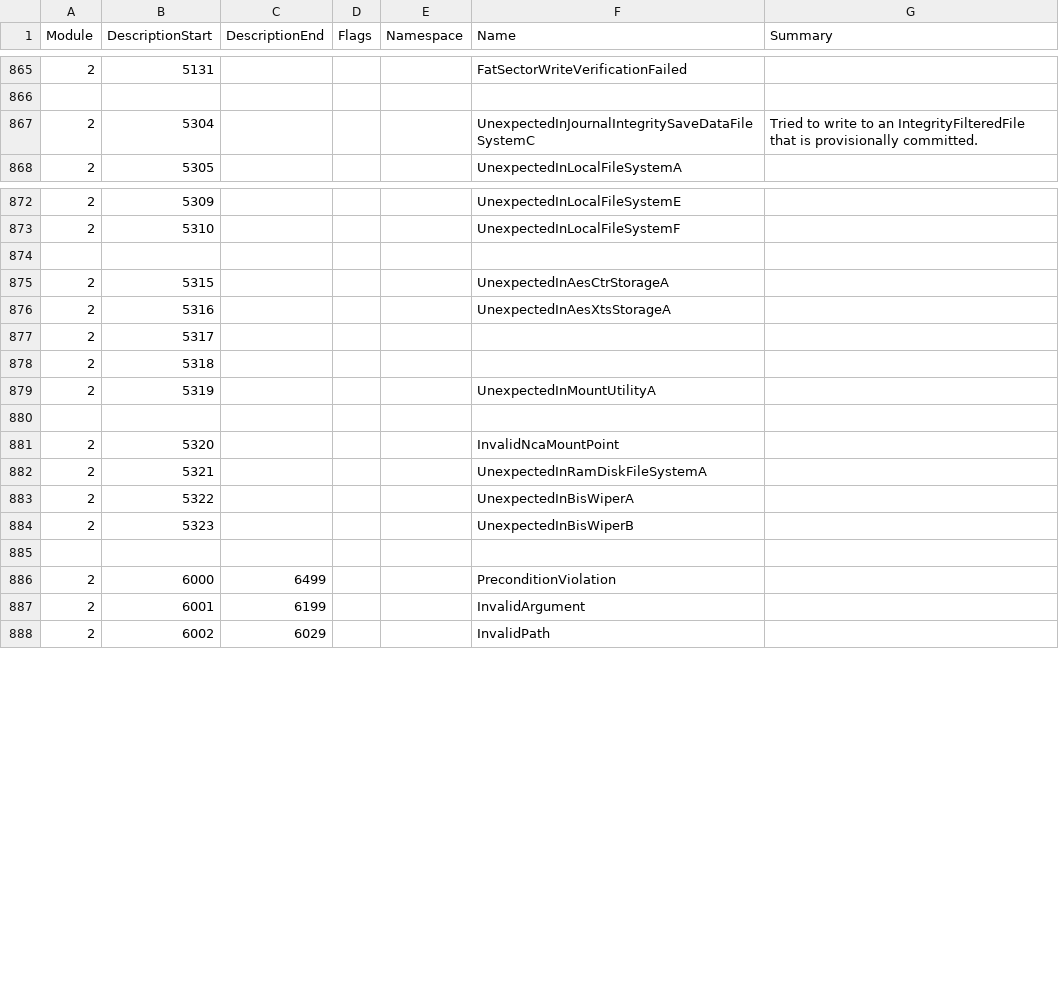
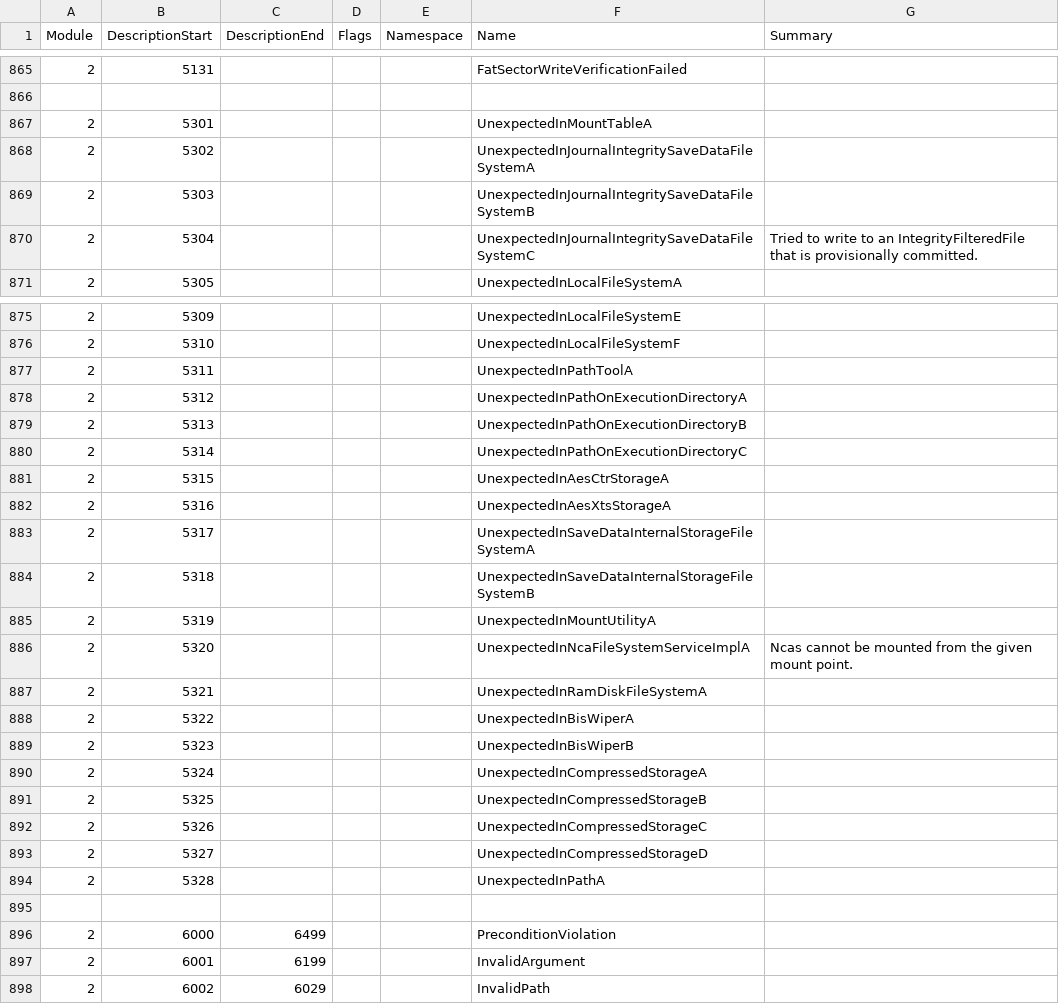
Before and after one commit to Thealexbarney/LibHac, a CSV file: build/CodeGen/results.csv, drawn as a sheet; only a part is shown, gaps mark what is left out.

Commit message:
Add missing "Unexpected" FS results

```diff
--- a/build/CodeGen/results.csv
+++ b/build/CodeGen/results.csv
@@ -866,2 +866,5 @@ Module,DescriptionStart,DescriptionEnd,Flags,Namespace,Name,Summary
 
+2,5301,,,,UnexpectedInMountTableA,
+2,5302,,,,UnexpectedInJournalIntegritySaveDataFileSystemA,
+2,5303,,,,UnexpectedInJournalIntegritySaveDataFileSystemB,
 2,5304,,,,UnexpectedInJournalIntegritySaveDataFileSystemC,Tried to write to an IntegrityFilteredFile that is provisionally committed.
@@ -873,10 +876,12 @@ Module,DescriptionStart,DescriptionEnd,Flags,Namespace,Name,Summary
 2,5310,,,,UnexpectedInLocalFileSystemF,
-
+2,5311,,,,UnexpectedInPathToolA,
+2,5312,,,,UnexpectedInPathOnExecutionDirectoryA,
+2,5313,,,,UnexpectedInPathOnExecutionDirectoryB,
+2,5314,,,,UnexpectedInPathOnExecutionDirectoryC,
 2,5315,,,,UnexpectedInAesCtrStorageA,
 2,5316,,,,UnexpectedInAesXtsStorageA,
-2,5317,,,,,
-2,5318,,,,,
+2,5317,,,,UnexpectedInSaveDataInternalStorageFileSystemA,
+2,5318,,,,UnexpectedInSaveDataInternalStorageFileSystemB,
 2,5319,,,,UnexpectedInMountUtilityA,
-
-2,5320,,,,InvalidNcaMountPoint,
+2,5320,,,,UnexpectedInNcaFileSystemServiceImplA,Ncas cannot be mounted from the given mount point.
 2,5321,,,,UnexpectedInRamDiskFileSystemA,
@@ -884,2 +889,7 @@ Module,DescriptionStart,DescriptionEnd,Flags,Namespace,Name,Summary
 2,5323,,,,UnexpectedInBisWiperB,
+2,5324,,,,UnexpectedInCompressedStorageA,
+2,5325,,,,UnexpectedInCompressedStorageB,
+2,5326,,,,UnexpectedInCompressedStorageC,
+2,5327,,,,UnexpectedInCompressedStorageD,
+2,5328,,,,UnexpectedInPathA,
 
```
Also changed, not shown: 3 other files.
